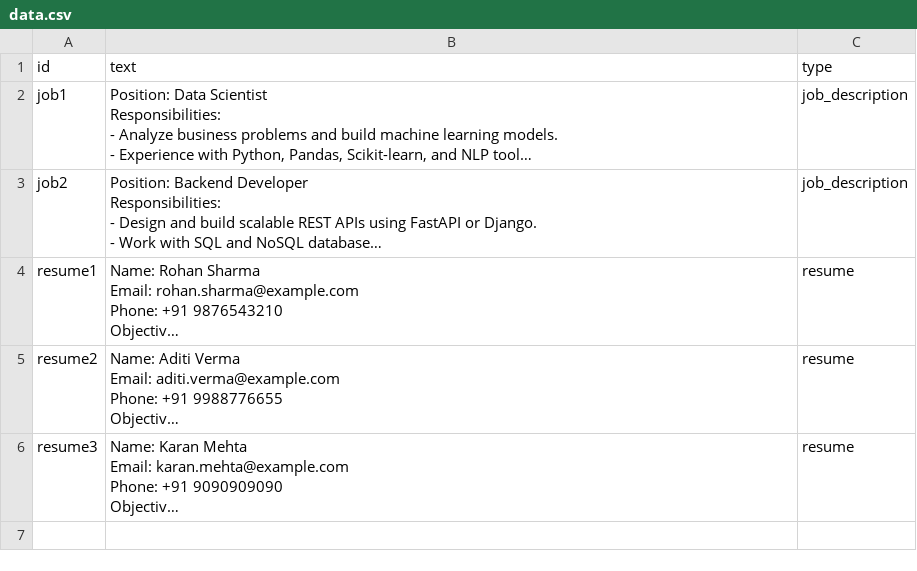
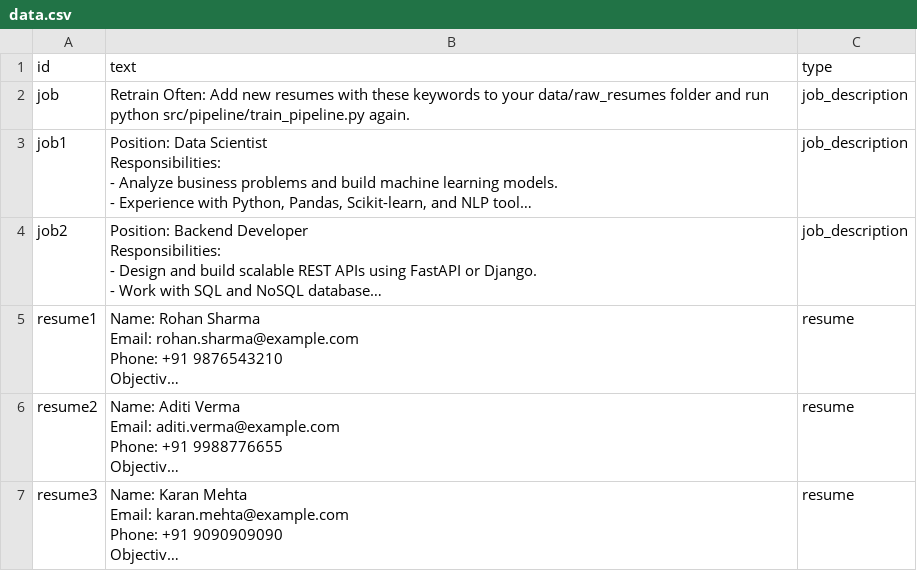
Before and after one commit to Shivansh212/ATS-RESUME-CHECKER, a CSV file: data/processed/data.csv, drawn as a sheet; long unchanged cells end in …; the diff names each change by its address in the sheet, - before the commit and + after, or states it on an @@ line.

Commit message:
Model Re-Trained

```diff
--- a/data/processed/data.csv
+++ b/data/processed/data.csv
+row 2: job | Retrain Often: Add new resumes with these keywords to your data/raw_resumes folder and run python src/pipeline/train_pipeline.py again. | job_description
```
Also changed, not shown: 3 other files.
